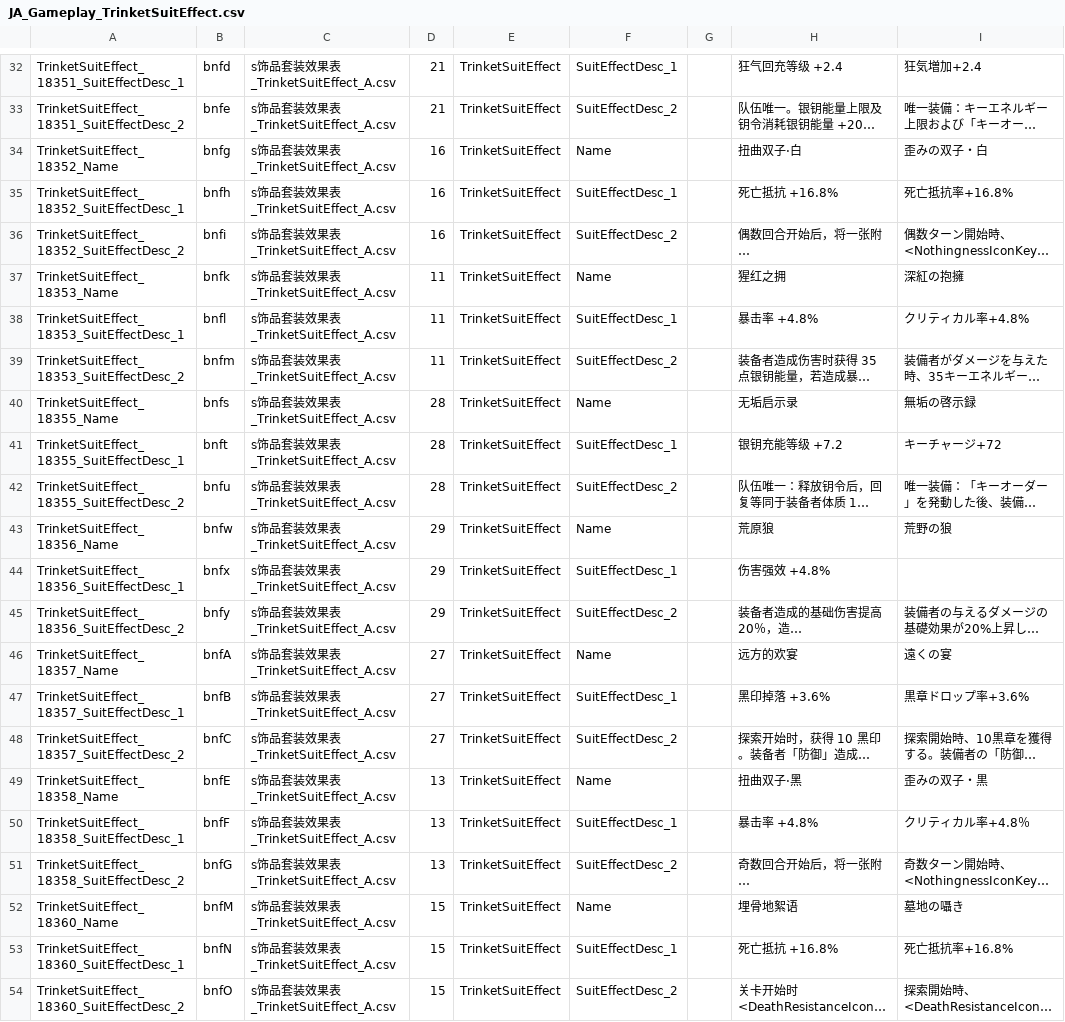
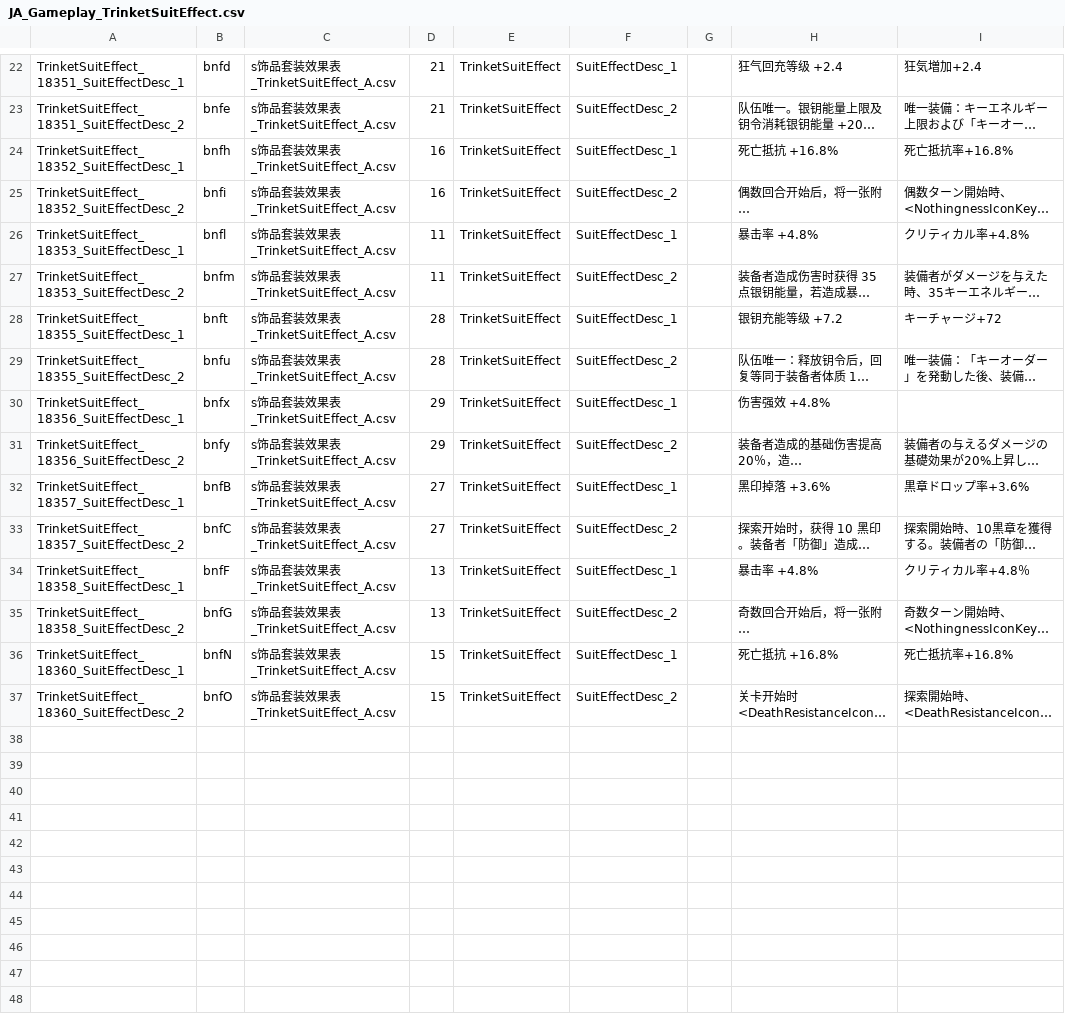
Before and after one commit to BIAVGit/Morimens-Localizations, a CSV file: TRANSLATIONS/01_UPLOAD_YOUR_CONTRIBUTIONS/ja/JA_Gameplay_TrinketSuitEffect.csv, drawn as a sheet; only a part is shown, gaps mark what is left out; long unchanged cells end in …; the diff covers the shown part only; the diff names each change by its address in the sheet, - before the commit and + after, or states it on an @@ line.

Commit message:
Update JA_Gameplay_TrinketSuitEffect.csv

```diff
--- a/TRANSLATIONS/01_UPLOAD_YOUR_CONTRIBUTIONS/ja/JA_Gameplay_TrinketSuitEffect.csv
+++ b/TRANSLATIONS/01_UPLOAD_YOUR_CONTRIBUTIONS/ja/JA_Gameplay_TrinketSuitEffect.csv
-row 34: TrinketSuitEffect_18352_Name | bnfg | s饰品套装效果表_TrinketSuitEffect_A.csv | 16 | TrinketSuitEffect | Name |  | 扭曲双子·白 | 歪みの双子・白
-row 37: TrinketSuitEffect_18353_Name | bnfk | s饰品套装效果表_TrinketSuitEffect_A.csv | 11 | TrinketSuitEffect | Name |  | 猩红之拥 | 深紅の抱擁
-row 40: TrinketSuitEffect_18355_Name | bnfs | s饰品套装效果表_TrinketSuitEffect_A.csv | 28 | TrinketSuitEffect | Name |  | 无垢启示录 | 無垢の啓示録
-row 43: TrinketSuitEffect_18356_Name | bnfw | s饰品套装效果表_TrinketSuitEffect_A.csv | 29 | TrinketSuitEffect | Name |  | 荒原狼 | 荒野の狼
-row 46: TrinketSuitEffect_18357_Name | bnfA | s饰品套装效果表_TrinketSuitEffect_A.csv | 27 | TrinketSuitEffect | Name |  | 远方的欢宴 | 遠くの宴
-row 49: TrinketSuitEffect_18358_Name | bnfE | s饰品套装效果表_TrinketSuitEffect_A.csv | 13 | TrinketSuitEffect | Name |  | 扭曲双子·黑 | 歪みの双子・黒
-row 52: TrinketSuitEffect_18360_Name | bnfM | s饰品套装效果表_TrinketSuitEffect_A.csv | 15 | TrinketSuitEffect | Name |  | 埋骨地絮语 | 墓地の囁き
```
Also changed, not shown: 10 removed rows elsewhere in this file.
